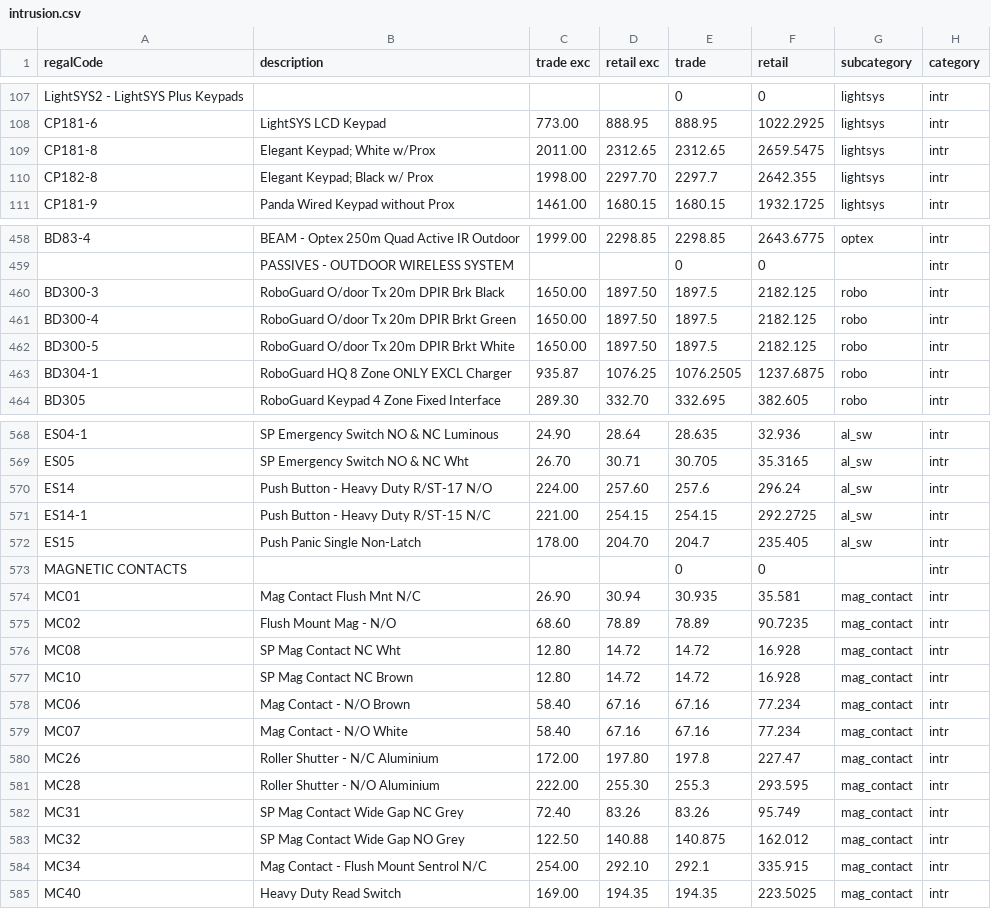
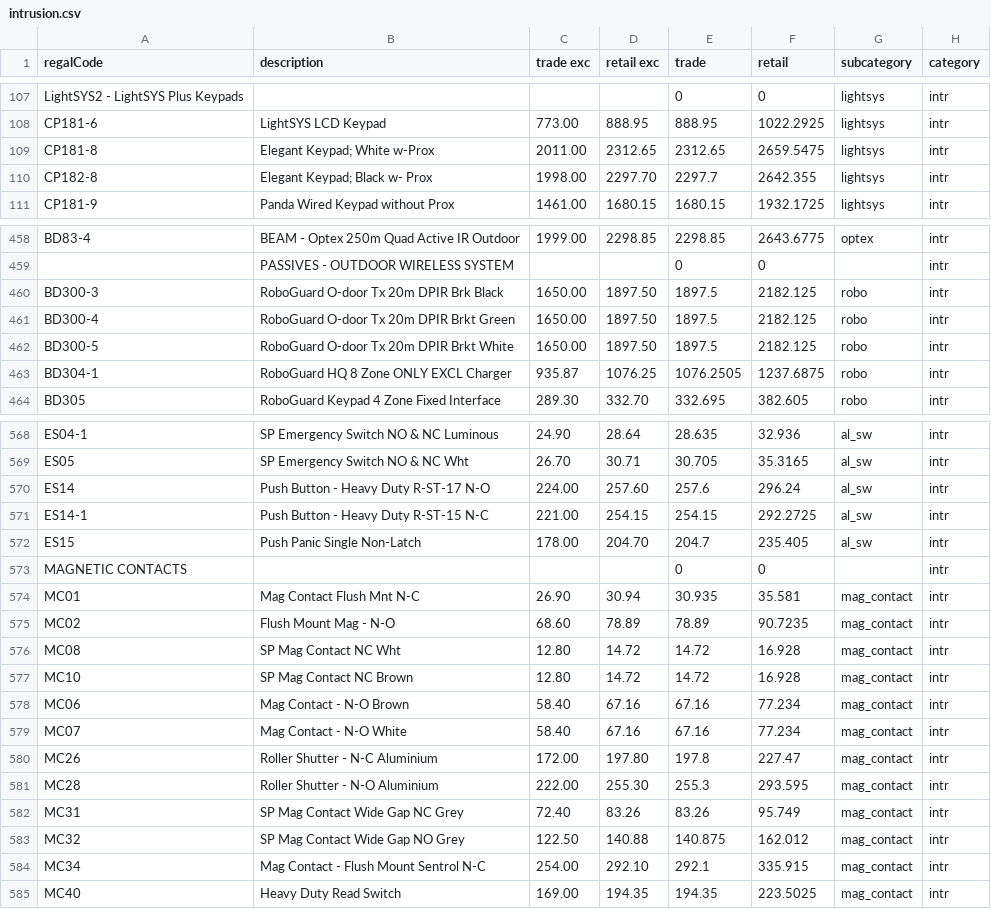
Before and after one commit to mightyrelo/instadocs, a CSV file: intrusion.csv, drawn as a sheet; only a part is shown, gaps mark what is left out; the diff covers the shown part only.

```diff
--- a/intrusion.csv
+++ b/intrusion.csv
@@ -108,4 +108,4 @@ LightSYS2 - LightSYS Plus Keypads;;;;0;0;lightsys;intr
 CP181-6;LightSYS LCD Keypad;773.00;888.95;888.95;1022.2925;lightsys;intr
-CP181-8;"Elegant Keypad; White w/Prox";2011.00;2312.65;2312.65;2659.5475;lightsys;intr
-CP182-8;"Elegant Keypad; Black w/ Prox";1998.00;2297.70;2297.7;2642.355;lightsys;intr
+CP181-8;"Elegant Keypad; White w-Prox";2011.00;2312.65;2312.65;2659.5475;lightsys;intr
+CP182-8;"Elegant Keypad; Black w- Prox";1998.00;2297.70;2297.7;2642.355;lightsys;intr
 CP181-9;Panda Wired Keypad without Prox;1461.00;1680.15;1680.15;1932.1725;lightsys;intr
@@ -459,5 +459,5 @@ BD83-4;BEAM - Optex 250m Quad Active IR Outdoor;1999.00;2298.85;2298.85;2643.677
 ;PASSIVES - OUTDOOR WIRELESS SYSTEM;;;0;0;;intr
-BD300-3;RoboGuard O/door Tx 20m DPIR Brk Black;1650.00;1897.50;1897.5;2182.125;robo;intr
-BD300-4;RoboGuard O/door Tx 20m DPIR Brkt Green;1650.00;1897.50;1897.5;2182.125;robo;intr
-BD300-5;RoboGuard O/door Tx 20m DPIR Brkt White;1650.00;1897.50;1897.5;2182.125;robo;intr
+BD300-3;RoboGuard O-door Tx 20m DPIR Brk Black;1650.00;1897.50;1897.5;2182.125;robo;intr
+BD300-4;RoboGuard O-door Tx 20m DPIR Brkt Green;1650.00;1897.50;1897.5;2182.125;robo;intr
+BD300-5;RoboGuard O-door Tx 20m DPIR Brkt White;1650.00;1897.50;1897.5;2182.125;robo;intr
 BD304-1;RoboGuard HQ 8 Zone ONLY EXCL Charger;935.87;1076.25;1076.2505;1237.6875;robo;intr
@@ -569,17 +569,17 @@ ES04-1;SP Emergency Switch NO & NC Luminous;24.90;28.64;28.635;32.936;al_sw;intr
 ES05;SP Emergency Switch NO & NC Wht;26.70;30.71;30.705;35.3165;al_sw;intr
-ES14;Push Button - Heavy Duty R/ST-17 N/O;224.00;257.60;257.6;296.24;al_sw;intr
-ES14-1;Push Button - Heavy Duty R/ST-15 N/C;221.00;254.15;254.15;292.2725;al_sw;intr
+ES14;Push Button - Heavy Duty R-ST-17 N-O;224.00;257.60;257.6;296.24;al_sw;intr
+ES14-1;Push Button - Heavy Duty R-ST-15 N-C;221.00;254.15;254.15;292.2725;al_sw;intr
 ES15;Push Panic Single Non-Latch;178.00;204.70;204.7;235.405;al_sw;intr
 MAGNETIC CONTACTS;;;;0;0;;intr
-MC01;Mag Contact Flush Mnt N/C;26.90;30.94;30.935;35.581;mag_contact;intr
-MC02;Flush Mount Mag - N/O;68.60;78.89;78.89;90.7235;mag_contact;intr
+MC01;Mag Contact Flush Mnt N-C;26.90;30.94;30.935;35.581;mag_contact;intr
+MC02;Flush Mount Mag - N-O;68.60;78.89;78.89;90.7235;mag_contact;intr
 MC08;SP Mag Contact NC Wht;12.80;14.72;14.72;16.928;mag_contact;intr
 MC10;SP Mag Contact NC Brown;12.80;14.72;14.72;16.928;mag_contact;intr
-MC06;Mag Contact - N/O Brown;58.40;67.16;67.16;77.234;mag_contact;intr
-MC07;Mag Contact - N/O White;58.40;67.16;67.16;77.234;mag_contact;intr
-MC26;Roller Shutter - N/C Aluminium;172.00;197.80;197.8;227.47;mag_contact;intr
-MC28;Roller Shutter - N/O Aluminium;222.00;255.30;255.3;293.595;mag_contact;intr
+MC06;Mag Contact - N-O Brown;58.40;67.16;67.16;77.234;mag_contact;intr
+MC07;Mag Contact - N-O White;58.40;67.16;67.16;77.234;mag_contact;intr
+MC26;Roller Shutter - N-C Aluminium;172.00;197.80;197.8;227.47;mag_contact;intr
+MC28;Roller Shutter - N-O Aluminium;222.00;255.30;255.3;293.595;mag_contact;intr
 MC31;SP Mag Contact Wide Gap NC Grey;72.40;83.26;83.26;95.749;mag_contact;intr
 MC32;SP Mag Contact Wide Gap NO Grey;122.50;140.88;140.875;162.012;mag_contact;intr
-MC34;Mag Contact - Flush Mount Sentrol N/C;254.00;292.10;292.1;335.915;mag_contact;intr
+MC34;Mag Contact - Flush Mount Sentrol N-C;254.00;292.10;292.1;335.915;mag_contact;intr
 MC40;Heavy Duty Read Switch;169.00;194.35;194.35;223.5025;mag_contact;intr
```
Also changed, not shown: 34 edited cells elsewhere in this file, adv_automation.csv, gd_automation.csv, 7 other files.
